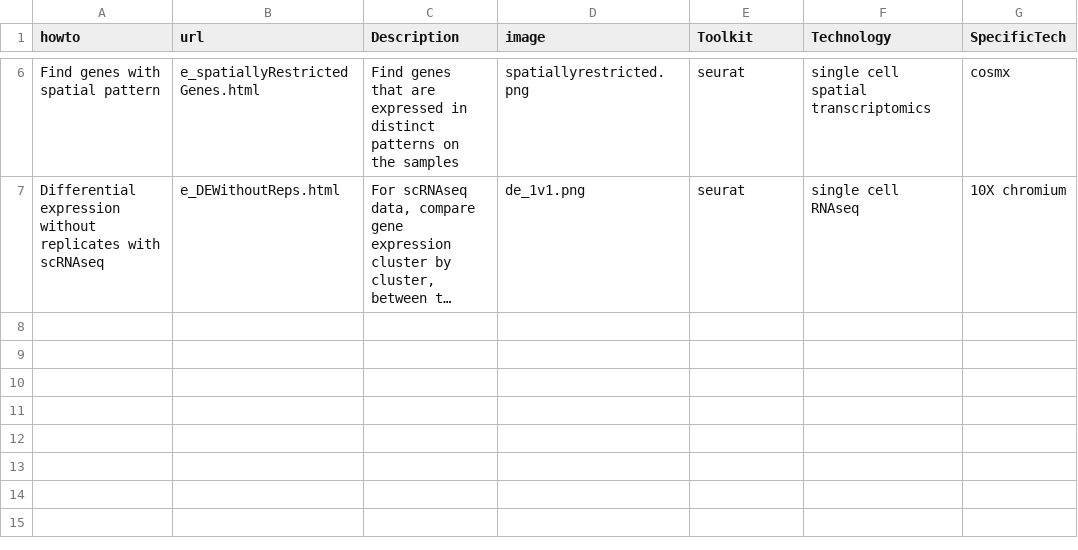
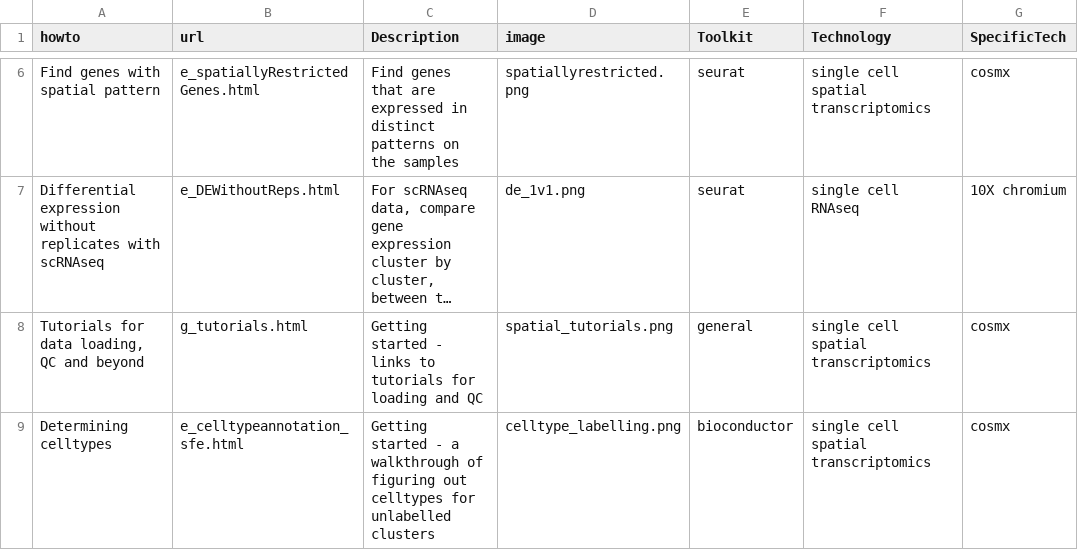
Before and after one commit to swbioinf/spatialsnippets, a TSV file: data/howto_info.tsv, drawn as a sheet; only a part is shown, gaps mark what is left out; long unchanged cells end in …; the diff names each change by its address in the sheet, - before the commit and + after, or states it on an @@ line.

```diff
--- a/data/howto_info.tsv
+++ b/data/howto_info.tsv
+row 8: Tutorials for data loading, QC and beyond | g_tutorials.html | Getting started - links to tutorials for loading and QC | spatial_tutorials.png | general | single cell spatial transcriptomics | cosmx
+row 9: Determining celltypes | e_celltypeannotation_sfe.html | Getting started - a walkthrough of figuring out celltypes for unlabelled clusters | celltype_labelling.png | bioconductor | single cell spatial transcriptomics | cosmx
```
Also changed, not shown: 1 other file.
